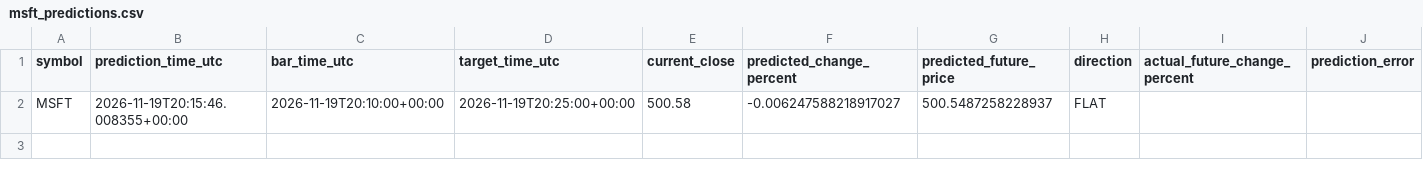
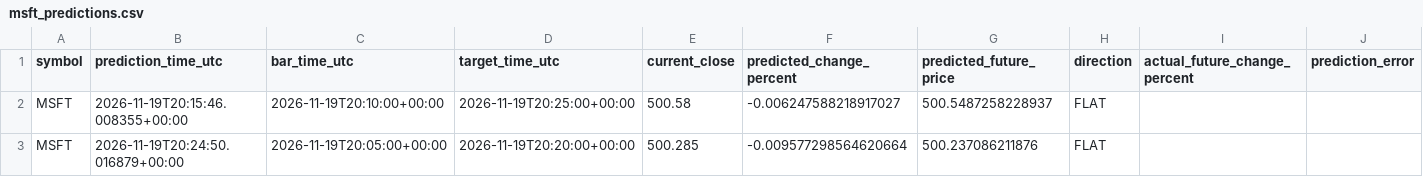
Before and after one commit to jasonmvega/getrich, a CSV file: results/msft_predictions.csv, drawn as a sheet; the diff names each change by its address in the sheet, - before the commit and + after, or states it on an @@ line.

```diff
--- a/results/msft_predictions.csv
+++ b/results/msft_predictions.csv
+row 3: MSFT | 2026-11-19T20:24:50.016879+00:00 | 2026-11-19T20:05:00+00:00 | 2026-11-19T20:20:00+00:00 | 500.285 | -0.009577298564620664 | 500.237086211876 | FLAT
```
